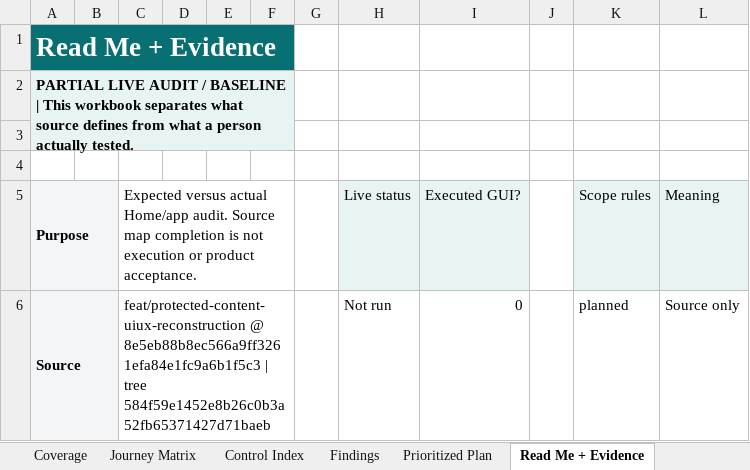
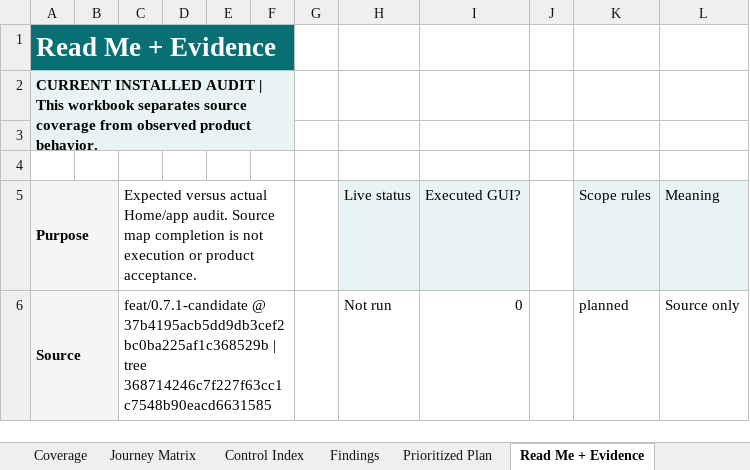
Before and after one commit to Elacity/elastos-runtime, an Excel workbook: docs/audits/ElastOS-Home-Journey-Audit.xlsx, sheet Read Me + Evidence, drawn as a sheet; only a part is shown; values as stored, in another font and other column widths than the file's, no borders; table styles not drawn; the diff covers the shown part only; the diff names each change by its address in the sheet, - before the commit and + after, or states it on an @@ line.

Commit message:
docs: align 0.7.1 candidate review state

```diff
--- a/docs/audits/ElastOS-Home-Journey-Audit.xlsx (sheet Read Me + Evidence)
+++ b/docs/audits/ElastOS-Home-Journey-Audit.xlsx (sheet Read Me + Evidence)
-A2 (Purpose): PARTIAL LIVE AUDIT / BASELINE | This workbook separates what source defines from what a person actually tested.
+A2 (Purpose): CURRENT INSTALLED AUDIT | This workbook separates source coverage from observed product behavior.
-C6: feat/protected-content-uiux-reconstruction @ 8e5eb88b8ec566a9ff3261efa84e1fc9a6b1f5c3 | tree 584f59e1452e8b26c0b3a52fb65371427d71baeb
+C6: feat/0.7.1-candidate @ 37b4195acb5dd9db3cef2bc0ba225af1c368529b | tree 368714246c7f227f63cc1c7548b90eacd6631585
```
Also changed, not shown: 1 added row and 6 edited cells elsewhere in this sheet, sheet Journey Matrix, sheet Findings, sheet Coverage, 3 other files.
